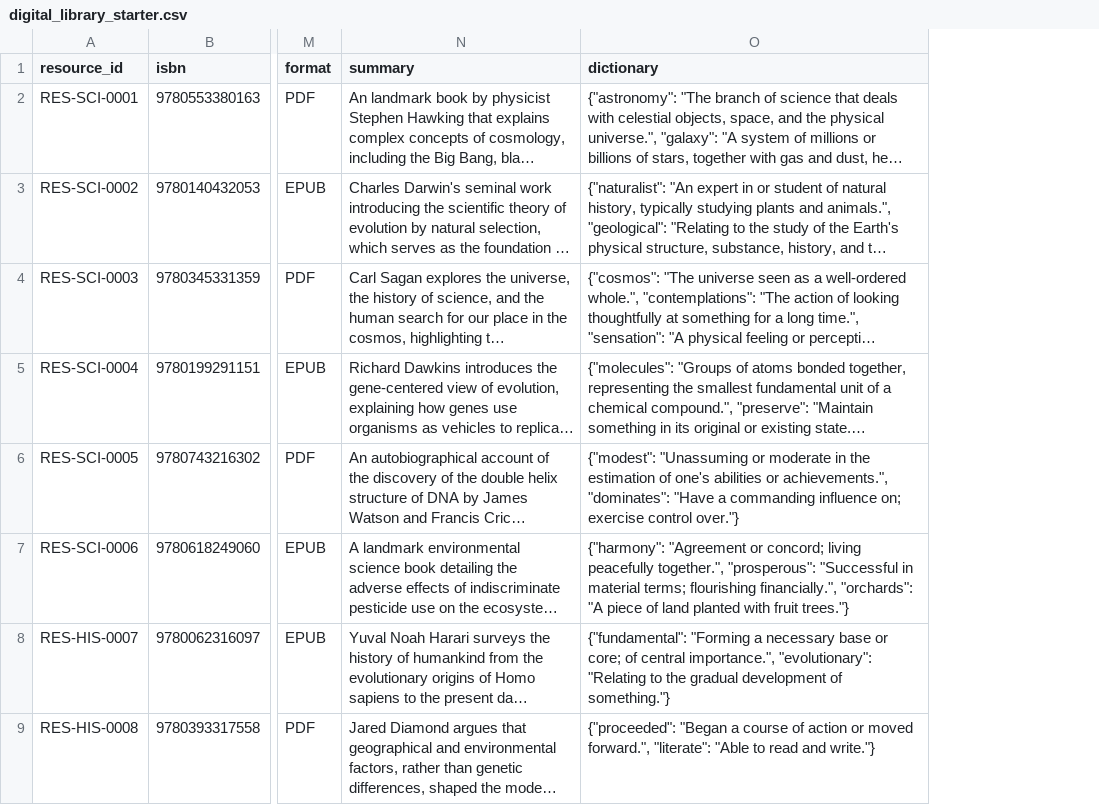
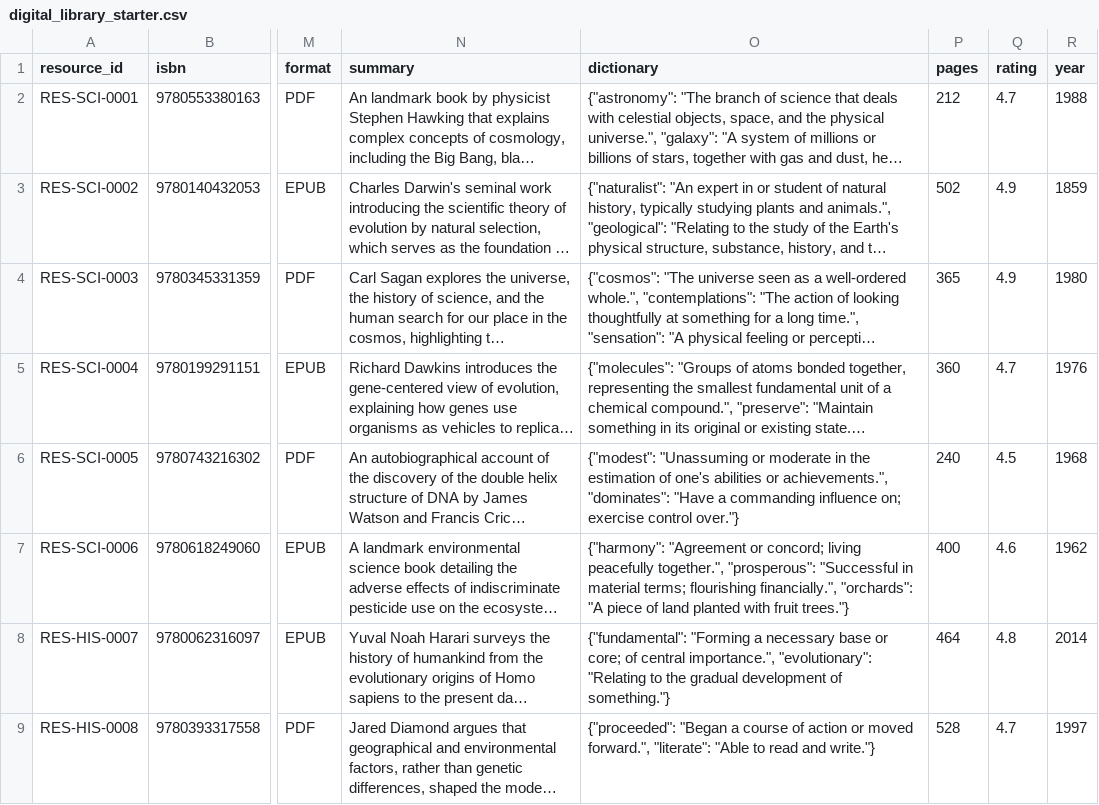
Before and after one commit to hardik-arora/helix-reader-clone, a CSV file: digital_library_starter.csv, drawn as a sheet; only a part is shown, gaps mark what is left out; long unchanged cells end in …; the diff names each change by its address in the sheet, - before the commit and + after, or states it on an @@ line.

Commit message:
Update digital_library_starter.csv

```diff
--- a/digital_library_starter.csv
+++ b/digital_library_starter.csv
+column P (pages), rows 2-9: 212 | 502 | 365 | 360 | 240 | 400 | 464 | 528
+column Q (rating), rows 2-9: 4.7 | 4.9 | 4.9 | 4.7 | 4.5 | 4.6 | 4.8 | 4.7
+column R (year), rows 2-9: 1988 | 1859 | 1980 | 1976 | 1968 | 1962 | 2014 | 1997
```
